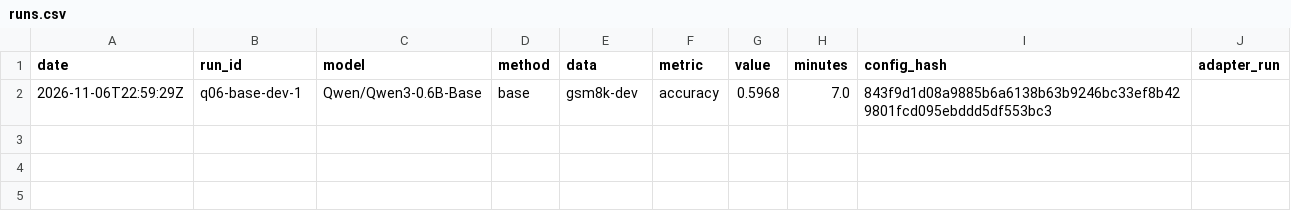
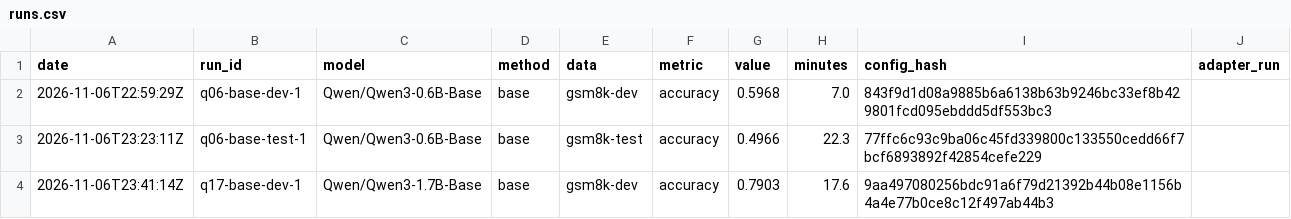
Before and after one commit to Nodolas/idea-gsm8k-finetune, a CSV file: results/runs.csv, drawn as a sheet; the diff names each change by its address in the sheet, - before the commit and + after, or states it on an @@ line.

```diff
--- a/results/runs.csv
+++ b/results/runs.csv
+row 3: 2026-11-06T23:23:11Z | q06-base-test-1 | Qwen/Qwen3-0.6B-Base | base | gsm8k-test | accuracy | 0.4966 | 22.3 | 77ffc6c93c9ba06c45fd339800c133550cedd66f7bcf6893892f42854cefe229
+row 4: 2026-11-06T23:41:14Z | q17-base-dev-1 | Qwen/Qwen3-1.7B-Base | base | gsm8k-dev | accuracy | 0.7903 | 17.6 | 9aa497080256bdc91a6f79d21392b44b08e1156b4a4e77b0ce8c12f497ab44b3
```
